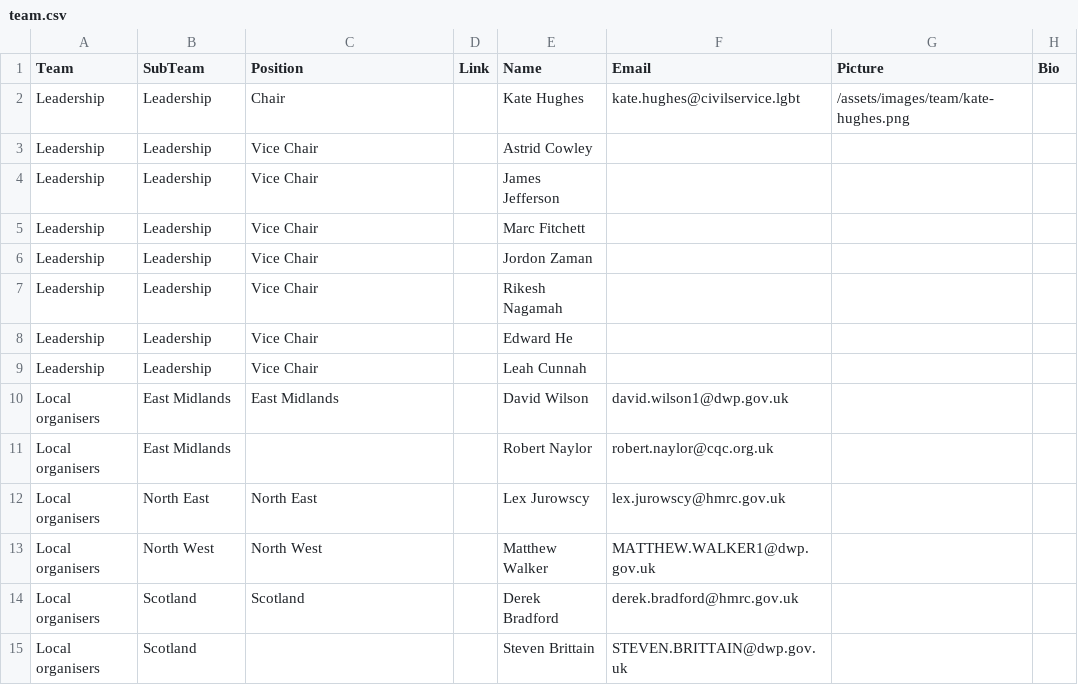
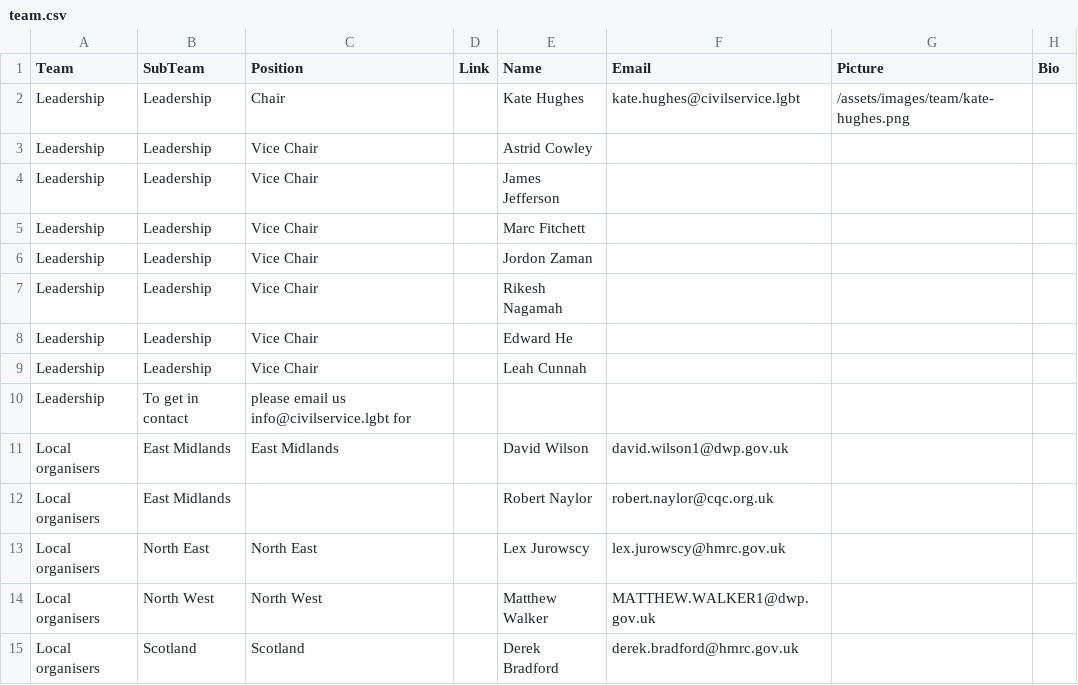
Before and after one commit to theseanything/civilservicelgbt.github.io, a CSV file: _data/team.csv, drawn as a sheet; only a part is shown; the shorter side is filled out with more unchanged rows; the diff names each change by its address in the sheet, - before the commit and + after, or states it on an @@ line.

Commit message:
Update team.csv

```diff
--- a/_data/team.csv
+++ b/_data/team.csv
+row 10: Leadership | To get in contact | please email us info@civilservice.lgbt for
```
